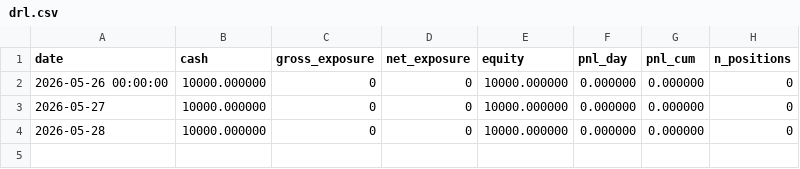
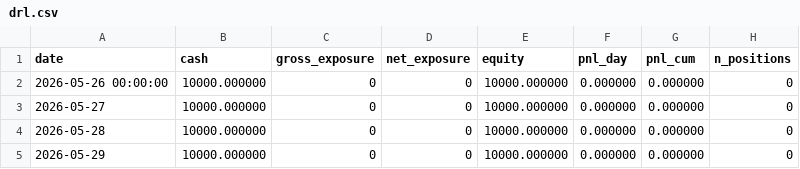
Before and after one commit to birdsley/Sticks-Trading, a CSV file: data/equity/drl.csv, drawn as a sheet.

```diff
--- a/data/equity/drl.csv
+++ b/data/equity/drl.csv
@@ -4 +4,2 @@ date,cash,gross_exposure,net_exposure,equity,pnl_day,pnl_cum,n_positions
 2026-05-28,10000.000000,0,0,10000.000000,0.000000,0.000000,0
+2026-05-29,10000.000000,0,0,10000.000000,0.000000,0.000000,0
```
Also changed, not shown: data/equity/markowitz.csv, data/equity/sticks.csv, 2 other files.
